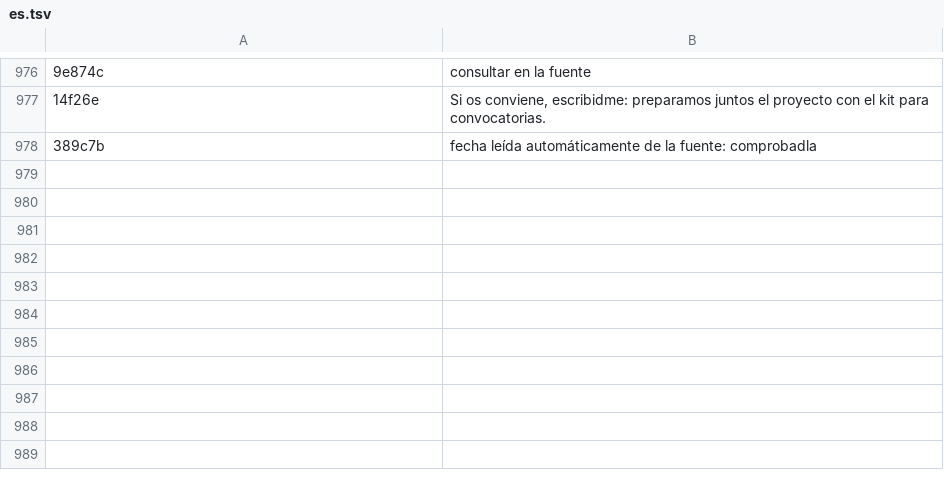
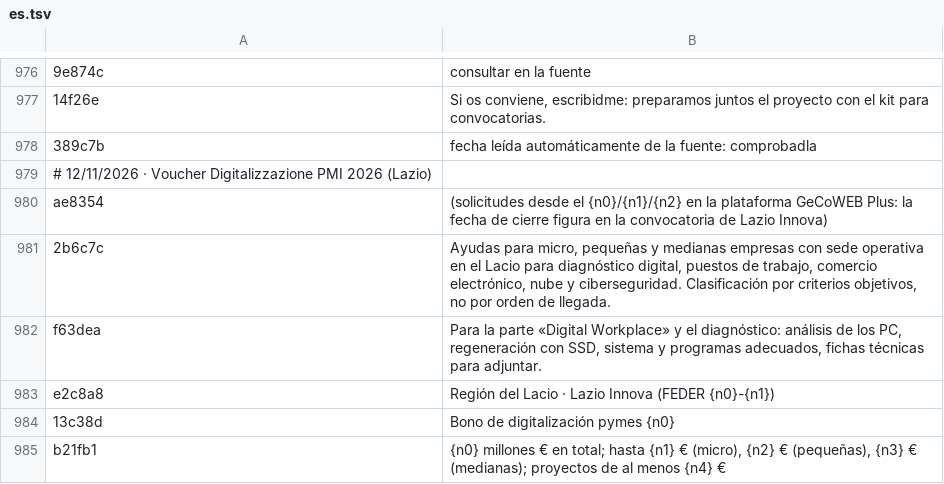
Before and after one commit to danilodauria/danilodauria.github.io, a TSV file: i18n/fonti/es.tsv, drawn as a sheet; only a part is shown, gaps mark what is left out; the diff names each change by its address in the sheet, - before the commit and + after, or states it on an @@ line.

```diff
--- a/i18n/fonti/es.tsv
+++ b/i18n/fonti/es.tsv
+row 979: # 12/11/2026 · Voucher Digitalizzazione PMI 2026 (Lazio)
+row 980: ae8354 | (solicitudes desde el {n0}/{n1}/{n2} en la plataforma GeCoWEB Plus: la fecha de cierre figura en la convocatoria de Lazio Innova)
+row 981: 2b6c7c | Ayudas para micro, pequeñas y medianas empresas con sede operativa en el Lacio para diagnóstico digital, puestos de trabajo, comercio electrónico, nube y ciberseguridad. Clasificación por criterios objetivos, no por orden de llegada.
+row 982: f63dea | Para la parte «Digital Workplace» y el diagnóstico: análisis de los PC, regeneración con SSD, sistema y programas adecuados, fichas técnicas para adjuntar.
+row 983: e2c8a8 | Región del Lacio · Lazio Innova (FEDER {n0}-{n1})
+row 984: 13c38d | Bono de digitalización pymes {n0}
+row 985: b21fb1 | {n0} millones € en total; hasta {n1} € (micro), {n2} € (pequeñas), {n3} € (medianas); proyectos de al menos {n4} €
```
Also changed, not shown: i18n/fonti/de.tsv, i18n/fonti/en.tsv, 11 other files.
